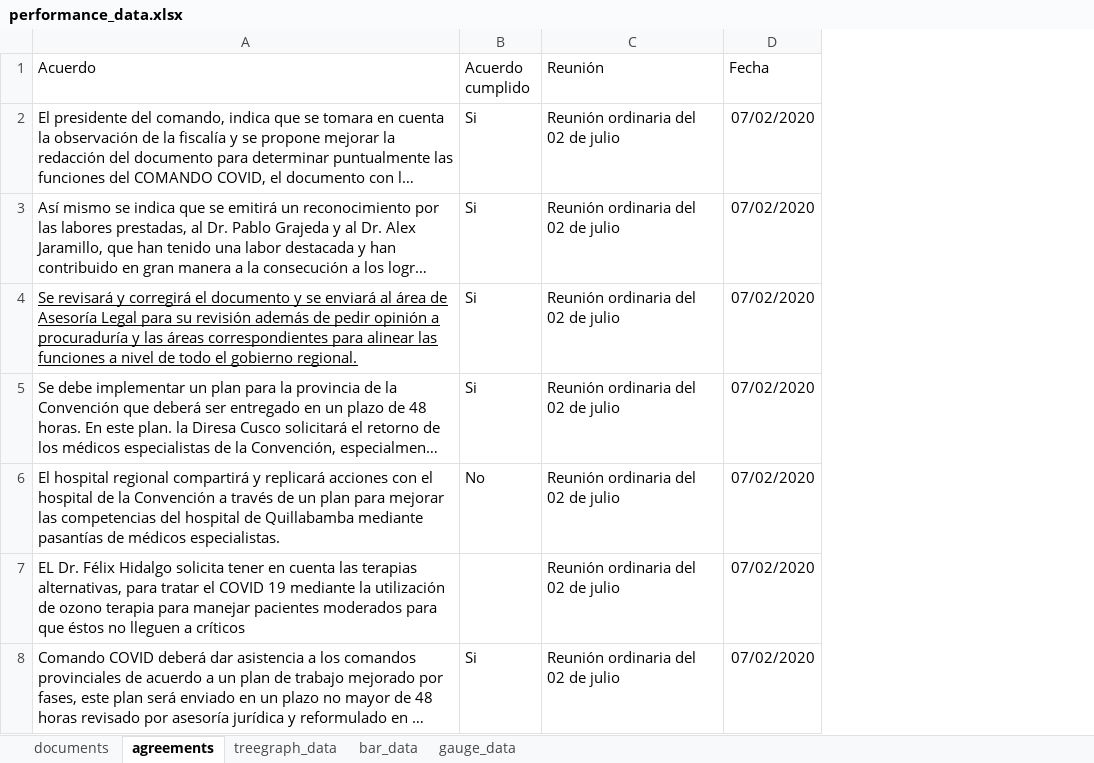
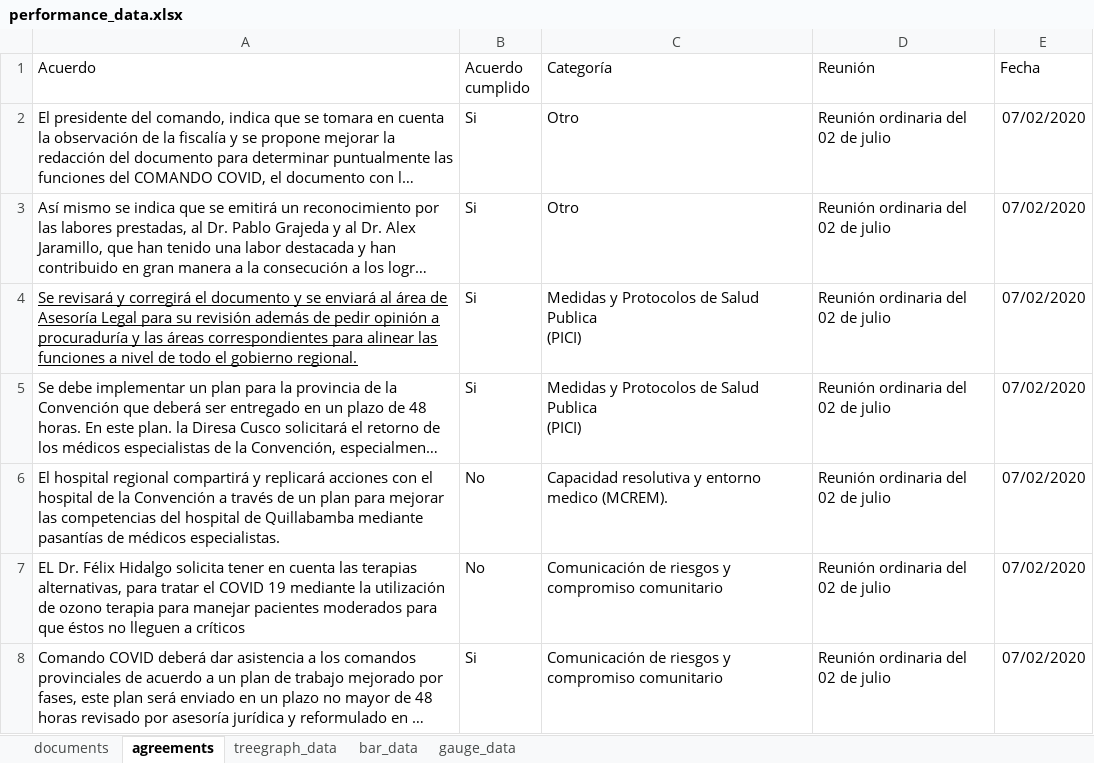
Before and after one commit to branmora/covid-19-cusco, an Excel workbook: performance_data.xlsx, sheet agreements, drawn as a sheet; only a part is shown; long unchanged cells end in …; values as stored, in another font and other column widths than the file's, no borders; charts and pictures not drawn; ↵ is a line break in a cell; the diff covers the shown part only; the diff names each change by its address in the sheet, - before the commit and + after, or states it on an @@ line.

```diff
--- a/performance_data.xlsx (sheet agreements)
+++ b/performance_data.xlsx (sheet agreements)
+column C (Categoría), rows 2-8: Otro | Otro | Medidas y Protocolos de Salud Publica ↵ (PICI) | Medidas y Protocolos de Salud Publica ↵ (PICI) | Capacidad resolutiva y entorno medico (MCREM). | Comunicación de riesgos y compromiso comunitario | Comunicación de riesgos y compromiso comunitario
-B7 (Acuerdo cumplido): (empty)
+B7 (Acuerdo cumplido): No
```
Also changed, not shown: 54 added rows and 16 edited cells elsewhere in this sheet, sheet documents, sheet bar_data, sheet treegraph_data, sheet gauge_data, formulas that keep their value, hidden cells, charts or pictures, 1 other file.
